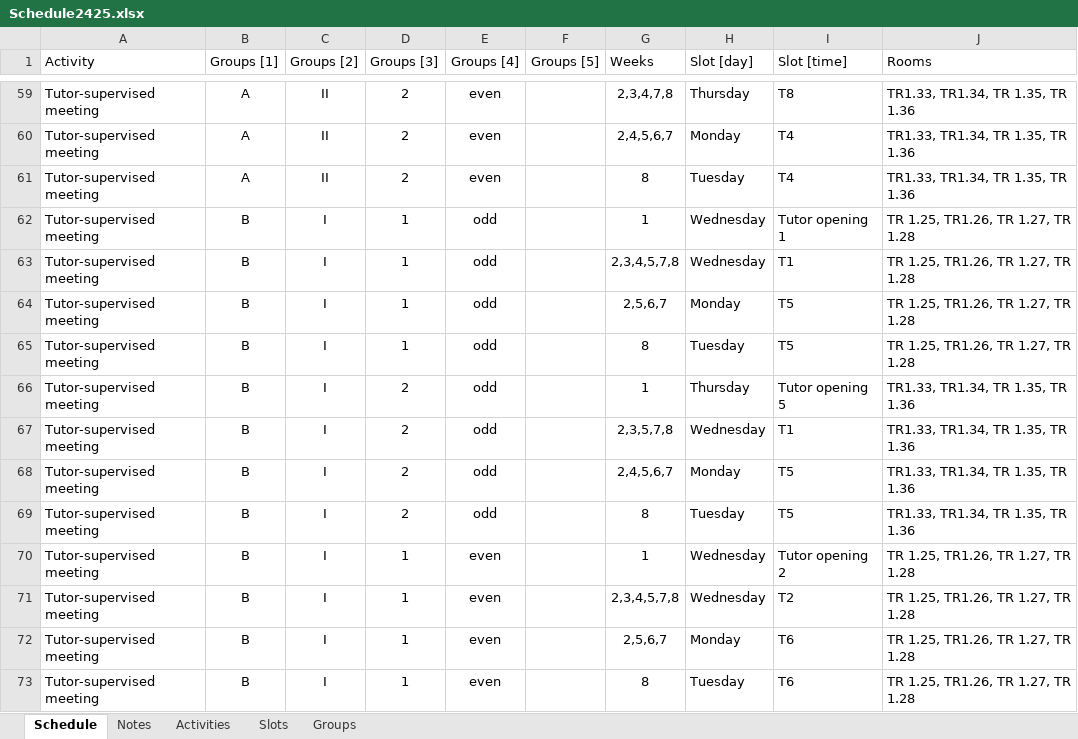
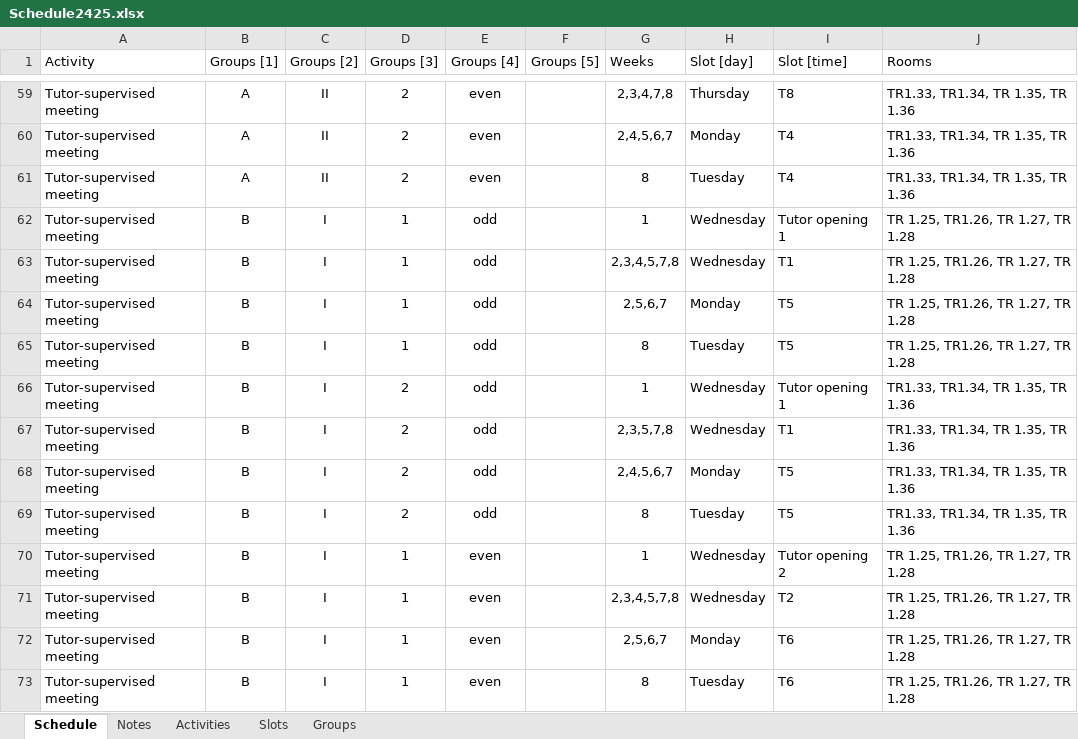
Before and after one commit to Energy-Storage-and-Transport/Energy-Storage-and-Transport.github.io, an Excel workbook: data/Schedule2425.xlsx, sheet Schedule, drawn as a sheet; only a part is shown, gaps mark what is left out; values as stored, in another font and other column widths than the file's, no borders; table styles not drawn; the diff names each change by its address in the sheet, - before the commit and + after, or states it on an @@ line.

Commit message:
Schedule error corrected

```diff
--- a/data/Schedule2425.xlsx (sheet Schedule)
+++ b/data/Schedule2425.xlsx (sheet Schedule)
-H66 (Slot [day]): Thursday
+H66 (Slot [day]): Wednesday
-I66 (Slot [time]): Tutor opening 5
+I66 (Slot [time]): Tutor opening 1
```
